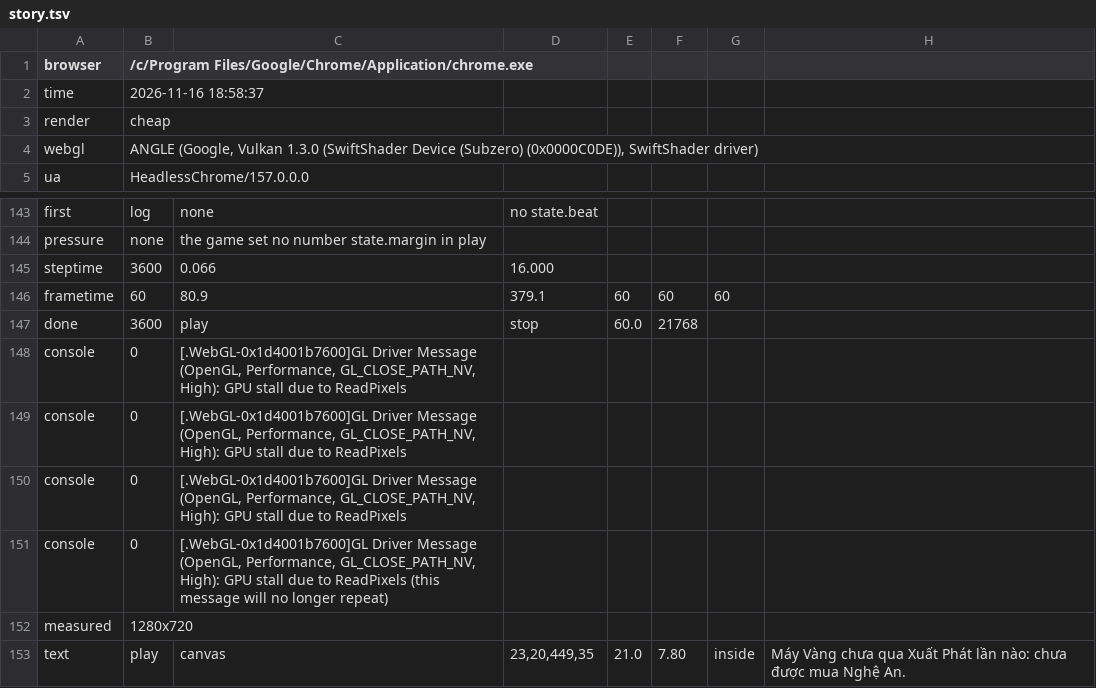
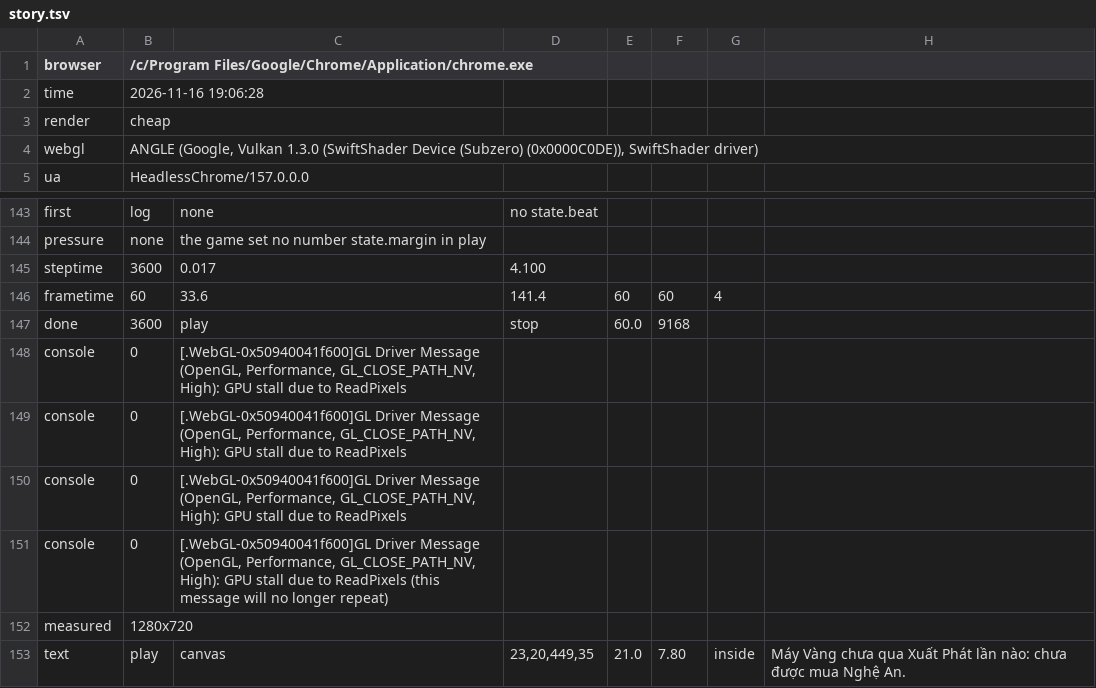
Before and after one commit to hgbao85/cotyphu, a TSV file: production/qa/evidence/grow-ty-phu-dat-viet/story.tsv, drawn as a sheet; only a part is shown, gaps mark what is left out.

```diff
--- a/production/qa/evidence/grow-ty-phu-dat-viet/story.tsv
+++ b/production/qa/evidence/grow-ty-phu-dat-viet/story.tsv
@@ -1,3 +1,3 @@
 browser	/c/Program Files/Google/Chrome/Application/chrome.exe
-time	2026-11-16 18:58:37
+time	2026-11-16 19:06:28
 render	cheap
@@ -144,9 +144,9 @@ first	log	none	no state.beat
 pressure	none	the game set no number state.margin in play
-steptime	3600	0.066	16.000
-frametime	60	80.9	379.1	60	60	60
-done	3600	play	stop	60.0	21768
-console	0	[.WebGL-0x1d4001b7600]GL Driver Message (OpenGL, Performance, GL_CLOSE_PATH_NV, High): GPU stall due to ReadPixels
-console	0	[.WebGL-0x1d4001b7600]GL Driver Message (OpenGL, Performance, GL_CLOSE_PATH_NV, High): GPU stall due to ReadPixels
-console	0	[.WebGL-0x1d4001b7600]GL Driver Message (OpenGL, Performance, GL_CLOSE_PATH_NV, High): GPU stall due to ReadPixels
-console	0	[.WebGL-0x1d4001b7600]GL Driver Message (OpenGL, Performance, GL_CLOSE_PATH_NV, High): GPU stall due to ReadPixels (this message will no longer repeat)
+steptime	3600	0.017	4.100
+frametime	60	33.6	141.4	60	60	4
+done	3600	play	stop	60.0	9168
+console	0	[.WebGL-0x50940041f600]GL Driver Message (OpenGL, Performance, GL_CLOSE_PATH_NV, High): GPU stall due to ReadPixels
+console	0	[.WebGL-0x50940041f600]GL Driver Message (OpenGL, Performance, GL_CLOSE_PATH_NV, High): GPU stall due to ReadPixels
+console	0	[.WebGL-0x50940041f600]GL Driver Message (OpenGL, Performance, GL_CLOSE_PATH_NV, High): GPU stall due to ReadPixels
+console	0	[.WebGL-0x50940041f600]GL Driver Message (OpenGL, Performance, GL_CLOSE_PATH_NV, High): GPU stall due to ReadPixels (this message will no longer repeat)
 measured	1280x720
```
Also changed, not shown: 3 other files.
